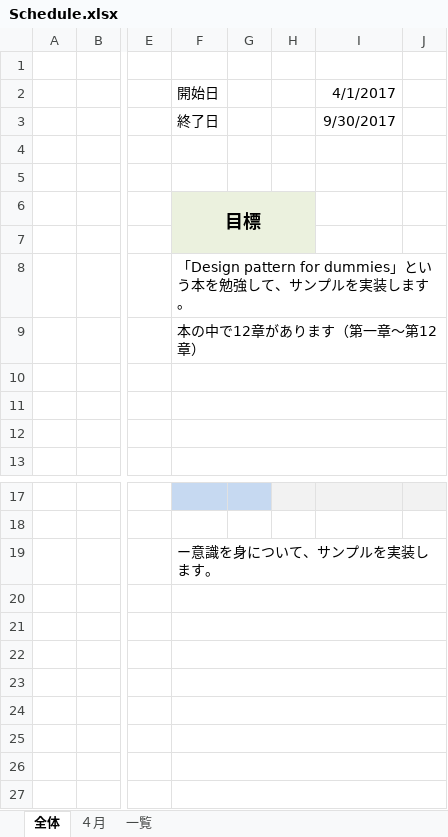
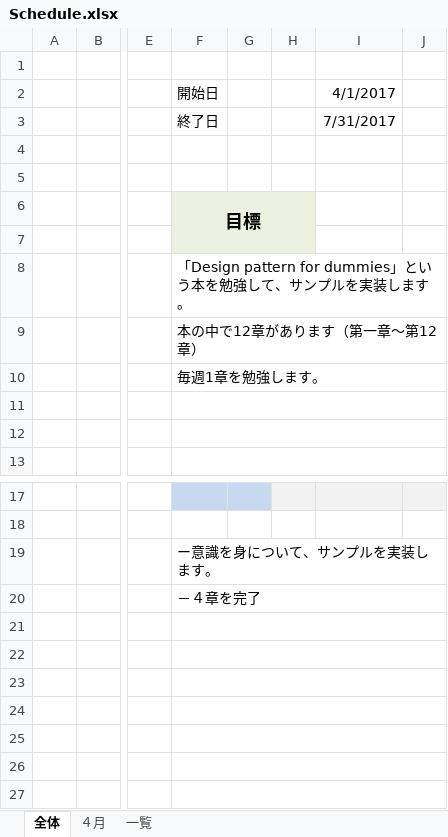
Before and after one commit to hoangvantuan/desginpattern, an Excel workbook: document/schedule/Schedule.xlsx, sheet 全体, drawn as a sheet; only a part is shown, gaps mark what is left out; values as stored, in another font and other column widths than the file's, no borders; the diff names each change by its address in the sheet, - before the commit and + after, or states it on an @@ line.

```diff
--- a/document/schedule/Schedule.xlsx (sheet 全体)
+++ b/document/schedule/Schedule.xlsx (sheet 全体)
-I3: 9/30/2017
+I3: 7/31/2017
-F10: (empty)
+F10: 毎週1章を勉強します。
-F20: (empty)
+F20: －４章を完了
```
Also changed, not shown: sheet ４月, sheet 一覧, 22 other files.
